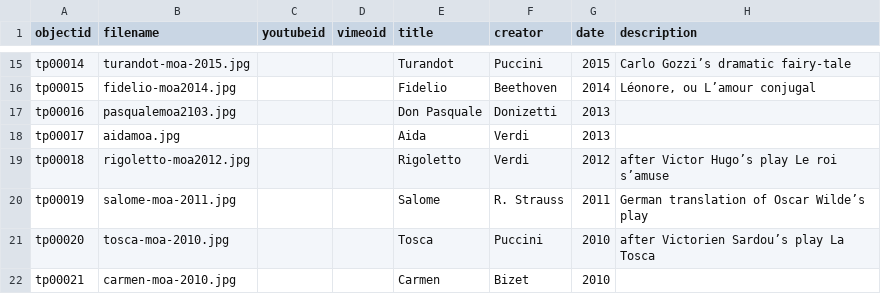
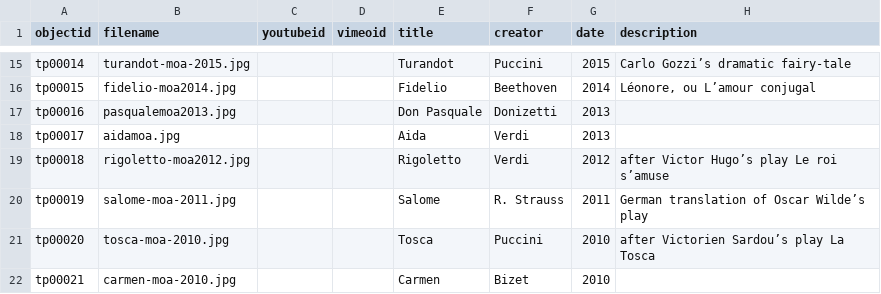
Before and after one commit to Bibliojo/Ty-Paterson, a CSV file: _data/ty-metadata.csv, drawn as a sheet; only a part is shown, gaps mark what is left out; the diff names each change by its address in the sheet, - before the commit and + after, or states it on an @@ line.

Commit message:
Update ty-metadata.csv

```diff
--- a/_data/ty-metadata.csv
+++ b/_data/ty-metadata.csv
-B17 (filename): pasqualemoa2103.jpg
+B17 (filename): pasqualemoa2013.jpg
```
